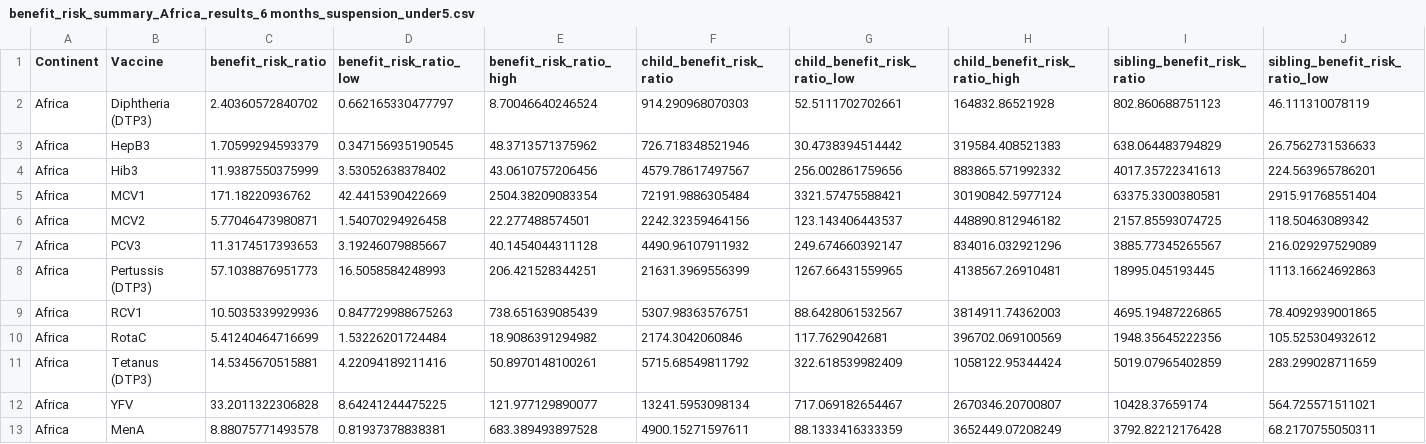
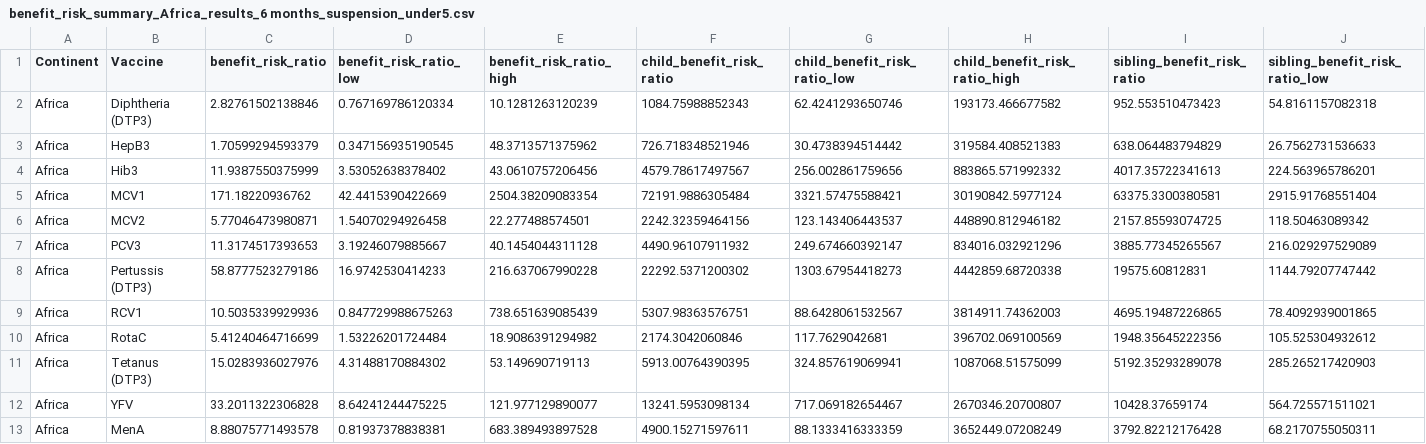
Before and after one commit to vaccine-impact/epi_covid, a CSV file: tables/benefit_risk_summary_Africa_results_6 months_suspension_under5.csv, drawn as a sheet; only a part is shown; the diff covers the shown part only; the diff names each change by its address in the sheet, - before the commit and + after, or states it on an @@ line.

```diff
--- a/tables/benefit_risk_summary_Africa_results_6 months_suspension_under5.csv
+++ b/tables/benefit_risk_summary_Africa_results_6 months_suspension_under5.csv
-C2 (benefit_risk_ratio): 2.40360572840702
+C2 (benefit_risk_ratio): 2.82761502138846
-D2 (benefit_risk_ratio_low): 0.662165330477797
+D2 (benefit_risk_ratio_low): 0.767169786120334
-E2 (benefit_risk_ratio_high): 8.70046640246524
+E2 (benefit_risk_ratio_high): 10.1281263120239
-F2 (child_benefit_risk_ratio): 914.290968070303
+F2 (child_benefit_risk_ratio): 1084.75988852343
-G2 (child_benefit_risk_ratio_low): 52.5111702702661
+G2 (child_benefit_risk_ratio_low): 62.4241293650746
-H2 (child_benefit_risk_ratio_high): 164832.86521928
+H2 (child_benefit_risk_ratio_high): 193173.466677582
-I2 (sibling_benefit_risk_ratio): 802.860688751123
+I2 (sibling_benefit_risk_ratio): 952.553510473423
-J2 (sibling_benefit_risk_ratio_low): 46.111310078119
+J2 (sibling_benefit_risk_ratio_low): 54.8161157082318
-C8 (benefit_risk_ratio): 57.1038876951773
+C8 (benefit_risk_ratio): 58.8777523279186
-D8 (benefit_risk_ratio_low): 16.5058584248993
+D8 (benefit_risk_ratio_low): 16.9742530414233
-E8 (benefit_risk_ratio_high): 206.421528344251
+E8 (benefit_risk_ratio_high): 216.637067990228
-F8 (child_benefit_risk_ratio): 21631.3969556399
+F8 (child_benefit_risk_ratio): 22292.5371200302
-G8 (child_benefit_risk_ratio_low): 1267.66431559965
+G8 (child_benefit_risk_ratio_low): 1303.67954418273
-H8 (child_benefit_risk_ratio_high): 4138567.26910481
+H8 (child_benefit_risk_ratio_high): 4442859.68720338
-I8 (sibling_benefit_risk_ratio): 18995.045193445
+I8 (sibling_benefit_risk_ratio): 19575.60812831
-J8 (sibling_benefit_risk_ratio_low): 1113.16624692863
+J8 (sibling_benefit_risk_ratio_low): 1144.79207747442
-C11 (benefit_risk_ratio): 14.5345670515881
+C11 (benefit_risk_ratio): 15.0283936027976
-D11 (benefit_risk_ratio_low): 4.22094189211416
+D11 (benefit_risk_ratio_low): 4.31488170884302
-E11 (benefit_risk_ratio_high): 50.8970148100261
+E11 (benefit_risk_ratio_high): 53.149690719113
-F11 (child_benefit_risk_ratio): 5715.68549811792
+F11 (child_benefit_risk_ratio): 5913.00764390395
-G11 (child_benefit_risk_ratio_low): 322.618539982409
+G11 (child_benefit_risk_ratio_low): 324.857619069941
-H11 (child_benefit_risk_ratio_high): 1058122.95344424
+H11 (child_benefit_risk_ratio_high): 1087068.51575099
-I11 (sibling_benefit_risk_ratio): 5019.07965402859
+I11 (sibling_benefit_risk_ratio): 5192.35293289078
-J11 (sibling_benefit_risk_ratio_low): 283.299028711659
+J11 (sibling_benefit_risk_ratio_low): 285.265217420903
```
Also changed, not shown: 66 edited cells elsewhere in this file, tables/Table_benefit_risk_summary_Africa_results_6 months_suspension_under5.csv, tables/Table_benefit_risk_summary_results_6 months_suspension_under5.csv, 2 other files.
